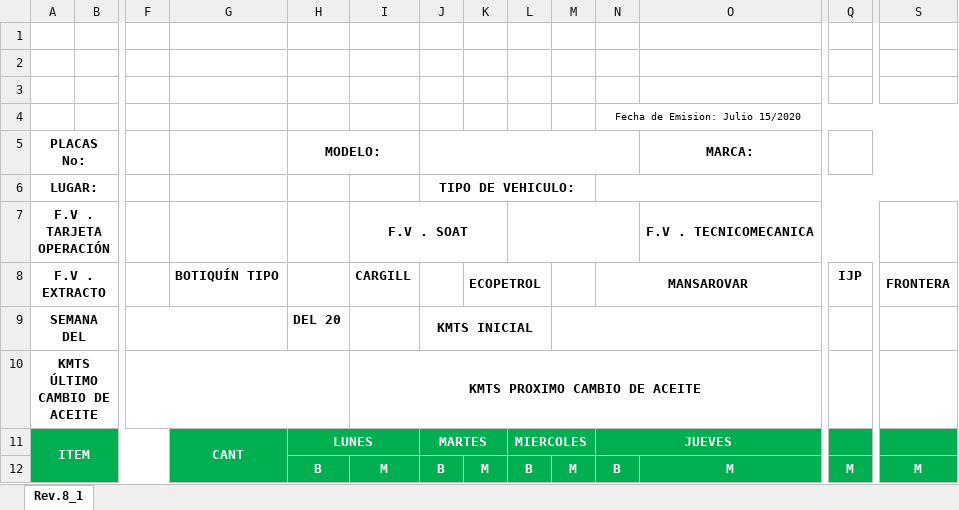
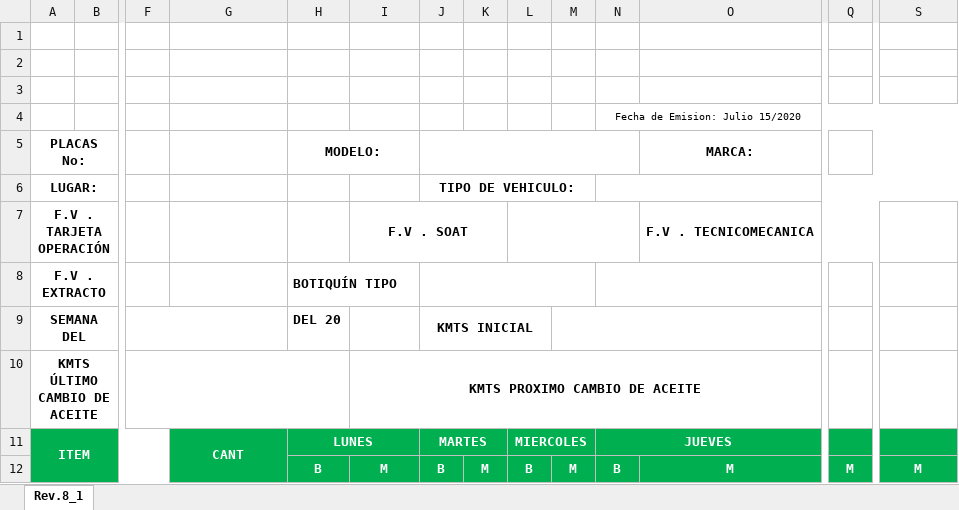
Before and after one commit to DonovanPS/Llenar-formulario-excel, an Excel workbook: template/PREOPERACIONALES.xlsx, sheet Rev.8_1, drawn as a sheet; only a part is shown, gaps mark what is left out; values as stored, in another font and other column widths than the file's, no borders; charts and pictures not drawn; the diff names each change by its address in the sheet, - before the commit and + after, or states it on an @@ line.

Commit message:
Corrección tipo de botiquín - Cambios en la plantilla Excel

```diff
--- a/template/PREOPERACIONALES.xlsx (sheet Rev.8_1)
+++ b/template/PREOPERACIONALES.xlsx (sheet Rev.8_1)
-G8: BOTIQUÍN TIPO
+G8: (empty)
-H8: (empty)
+H8: BOTIQUÍN TIPO
+H8:I8 merged
-I8: CARGILL
+I8: (empty)
+J8:M8 merged
-K8: ECOPETROL
+K8: (empty)
-K8:L8 merged
-N8 (Fecha de Emision: Julio 15/2020): MANSAROVAR
+N8 (Fecha de Emision: Julio 15/2020): (empty)
-Q8: IJP
+Q8: (empty)
-S8: FRONTERA
+S8: (empty)
```
Also changed, not shown: plantilla_modificada.xlsx.
